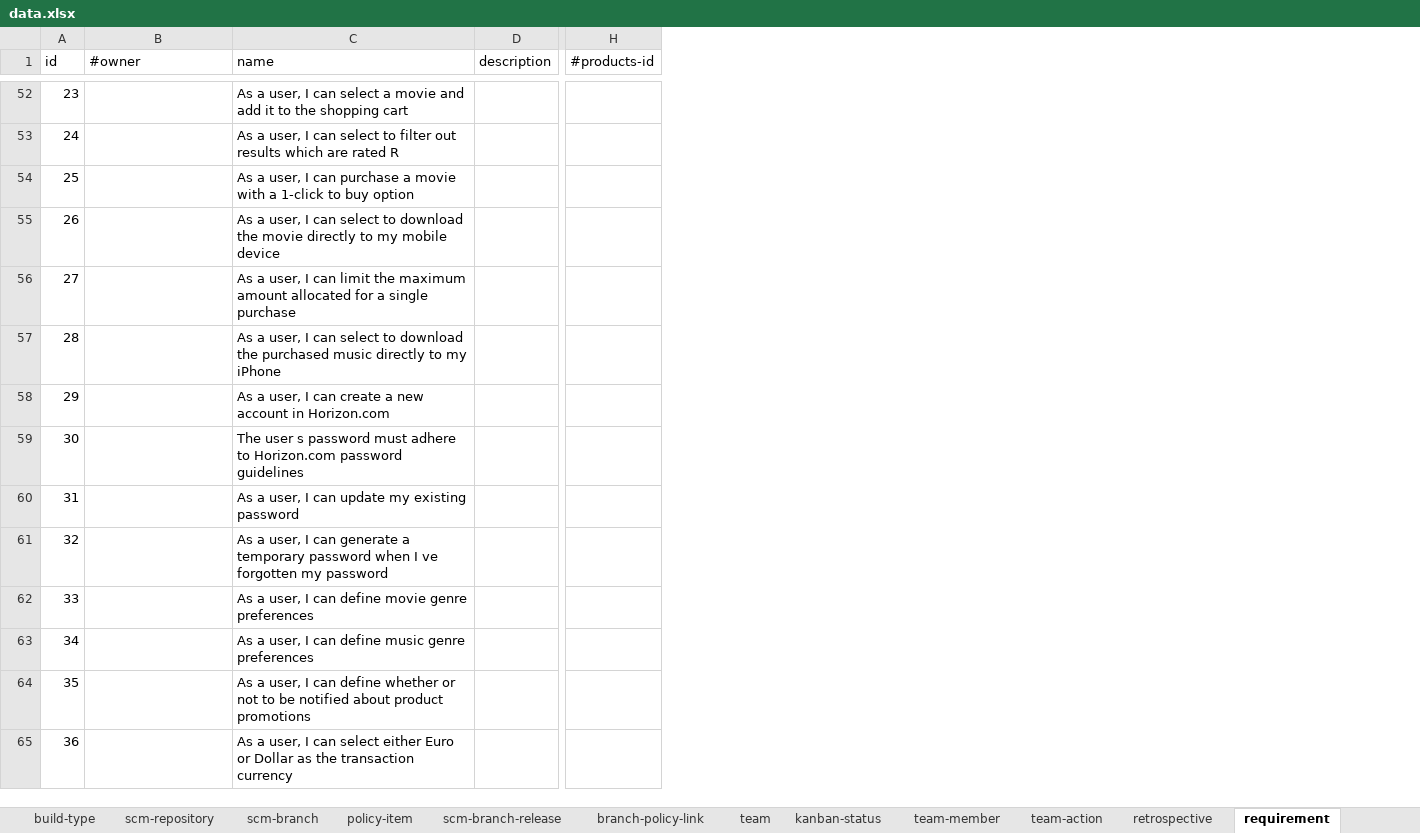
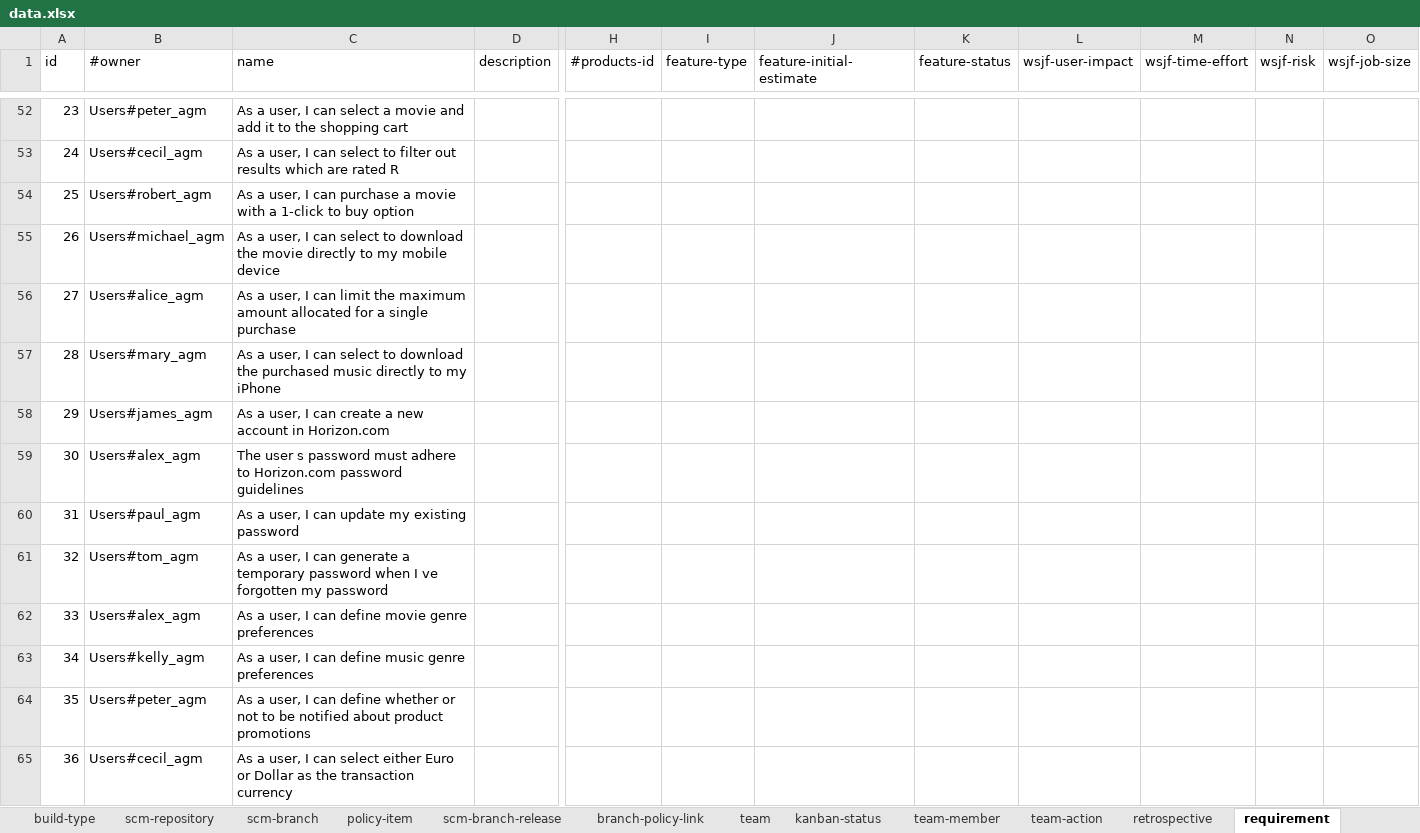
Before and after one commit to pe-pan/agm-data-generator, an Excel workbook: src/main/resources/data.xlsx, sheet requirement, drawn as a sheet; only a part is shown, gaps mark what is left out; values as stored, in another font and other column widths than the file's, no borders; the diff covers the shown part only; the diff names each change by its address in the sheet, - before the commit and + after, or states it on an @@ line.

Commit message:
REQ: support for feature planning and WSJF feature - new fields filled in with values on features (requirement entity)

```diff
--- a/src/main/resources/data.xlsx (sheet requirement)
+++ b/src/main/resources/data.xlsx (sheet requirement)
+column I (feature-type), empty
+column J (feature-initial-estimate), empty
+column K (feature-status), empty
+column L (wsjf-user-impact), empty
+column M (wsjf-time-effort), empty
+column N (wsjf-risk), empty
+column O (wsjf-job-size), empty
-B52 (#owner): (empty)
+B52 (#owner): Users#peter_agm
-B53 (#owner): (empty)
+B53 (#owner): Users#cecil_agm
-B54 (#owner): (empty)
+B54 (#owner): Users#robert_agm
-B55 (#owner): (empty)
+B55 (#owner): Users#michael_agm
-B56 (#owner): (empty)
+B56 (#owner): Users#alice_agm
-B57 (#owner): (empty)
+B57 (#owner): Users#mary_agm
-B58 (#owner): (empty)
+B58 (#owner): Users#james_agm
-B59 (#owner): (empty)
+B59 (#owner): Users#alex_agm
-B60 (#owner): (empty)
+B60 (#owner): Users#paul_agm
-B61 (#owner): (empty)
+B61 (#owner): Users#tom_agm
-B62 (#owner): (empty)
+B62 (#owner): Users#alex_agm
-B63 (#owner): (empty)
+B63 (#owner): Users#kelly_agm
-B64 (#owner): (empty)
+B64 (#owner): Users#peter_agm
-B65 (#owner): (empty)
+B65 (#owner): Users#cecil_agm
```
Also changed, not shown: 134 edited cells and cell formats elsewhere in this sheet, sheet project-task, sheet release-backlog-item, formulas that keep their value.
